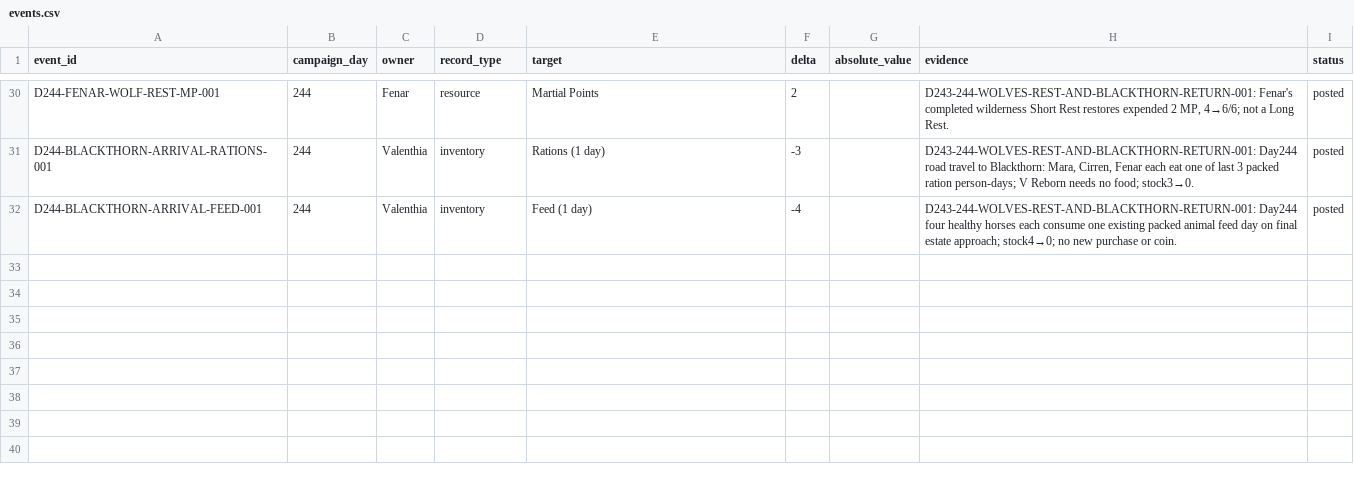
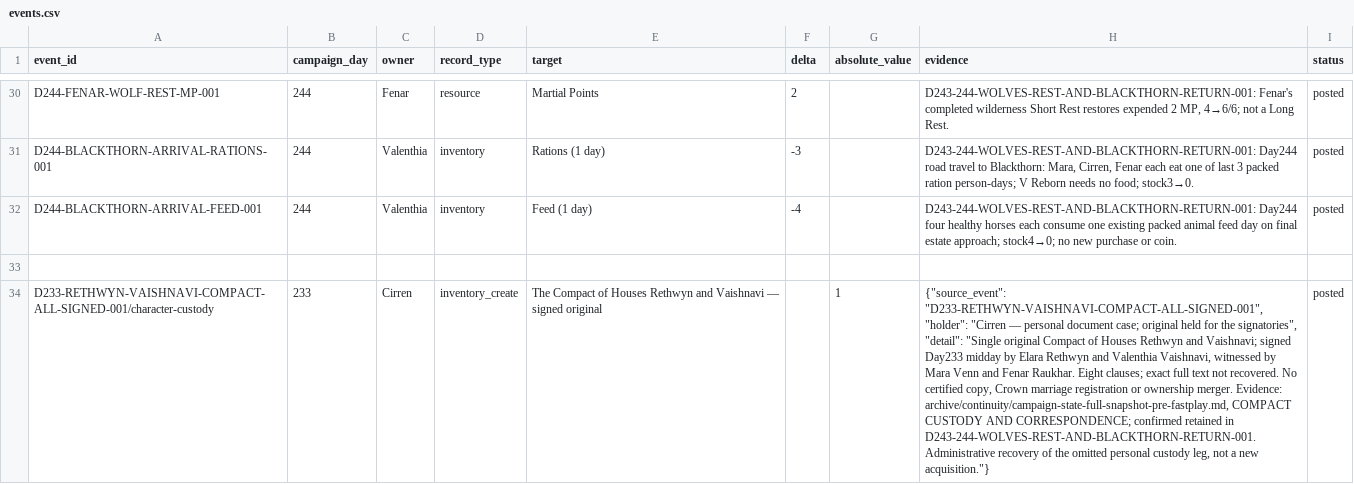
Before and after one commit to coolcop17409-wq/new-dnd-world-campaign, a CSV file: data/characters/events.csv, drawn as a sheet; only a part is shown, gaps mark what is left out; the diff names each change by its address in the sheet, - before the commit and + after, or states it on an @@ line.

Commit message:
Reconcile Day244 custody and contacts; recover compact leg and archive closed play

```diff
--- a/data/characters/events.csv
+++ b/data/characters/events.csv
+row 33: (empty)
+row 34: D233-RETHWYN-VAISHNAVI-COMPACT-ALL-SIGNED-001/character-custody | 233 | Cirren | inventory_create | The Compact of Houses Rethwyn and Vaishnavi — signed original |  | 1 | {"source_event": "D233-RETHWYN-VAISHNAVI-COMPACT-ALL-SIGNED-001", "holder": "Cirren — personal document case; original held for the signatories", "detail": "Single original Compact of Houses Rethwyn and Vaishnavi; signed Day233 midday by Elara Rethwyn and Valenthia Vaishnavi, witnessed by Mara Venn and Fenar Raukhar. Eight clauses; exact full text not recovered. No certified copy, Crown marriage registration or ownership merger. Evidence: archive/continuity/campaign-state-full-snapshot-pre-fastplay.md, COMPACT CUSTODY AND CORRESPONDENCE; confirmed retained in D243-244-WOLVES-REST-AND-BLACKTHORN-RETURN-001. Administrative recovery of the omitted personal custody leg, not a new acquisition."} | posted
```
Also changed, not shown: 13 other files.
